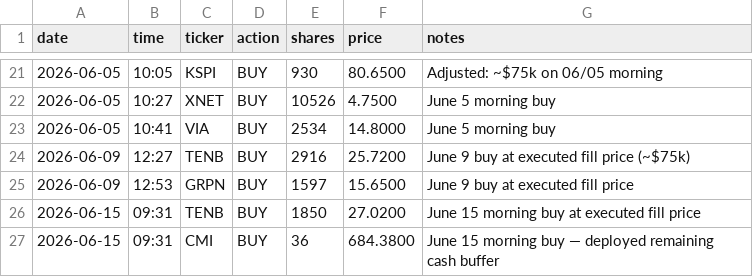
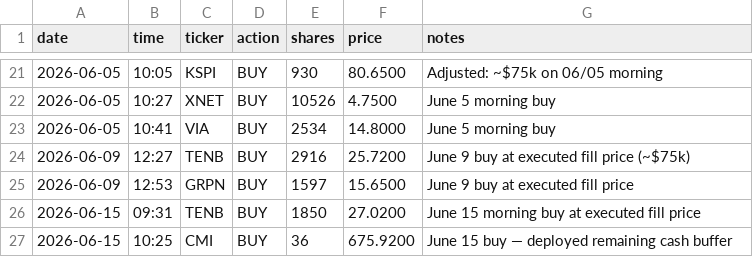
Before and after one commit to aalok1997/Convex-Capital, a CSV file: trades.csv, drawn as a sheet; only a part is shown, gaps mark what is left out.

```diff
--- a/trades.csv
+++ b/trades.csv
@@ -26,2 +26,2 @@ date,time,ticker,action,shares,price,notes
 2026-06-15,09:31,TENB,BUY,1850,27.0200,June 15 morning buy at executed fill price
-2026-06-15,09:31,CMI,BUY,36,684.3800,June 15 morning buy — deployed remaining cash buffer
+2026-06-15,10:25,CMI,BUY,36,675.9200,June 15 buy — deployed remaining cash buffer
```
Also changed, not shown: 1 other file.
